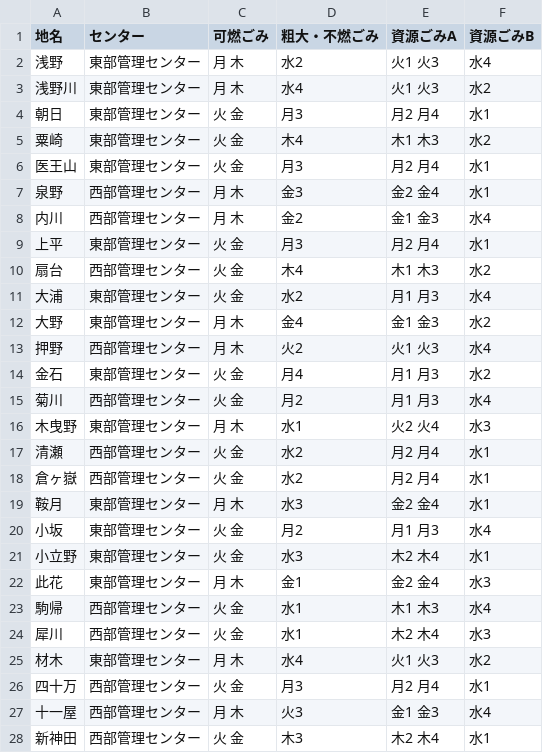
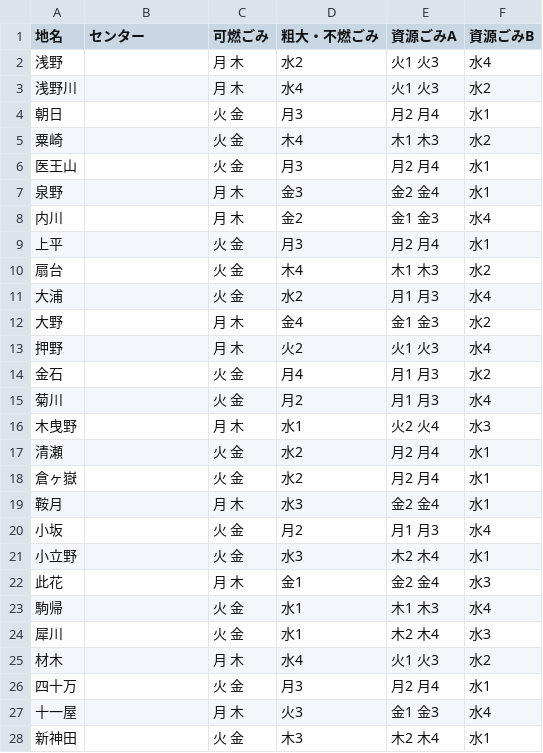
Before and after one commit to Awazishi5374/awazishi5374.github.io, a CSV file: data/area_days.csv, drawn as a sheet; only a part is shown; the diff covers the shown part only.

Commit message:
upload

```diff
--- a/data/area_days.csv
+++ b/data/area_days.csv
@@ -1,28 +1,28 @@
 地名,センター,可燃ごみ,粗大・不燃ごみ,資源ごみA,資源ごみB
-浅野,東部管理センター,月 木,水2,火1 火3,水4
-浅野川,東部管理センター,月 木,水4,火1 火3,水2
-朝日,東部管理センター,火 金,月3,月2 月4,水1
-粟崎,東部管理センター,火 金,木4,木1 木3,水2
-医王山,東部管理センター,火 金,月3,月2 月4,水1
-泉野,西部管理センター,月 木,金3,金2 金4,水1
-内川,西部管理センター,月 木,金2,金1 金3,水4
-上平,東部管理センター,火 金,月3,月2 月4,水1
-扇台,西部管理センター,火 金,木4,木1 木3,水2
-大浦,東部管理センター,火 金,水2,月1 月3,水4
-大野,東部管理センター,月 木,金4,金1 金3,水2
-押野,西部管理センター,月 木,火2,火1 火3,水4
-金石,東部管理センター,火 金,月4,月1 月3,水2
-菊川,西部管理センター,火 金,月2,月1 月3,水4
-木曳野,東部管理センター,月 木,水1,火2 火4,水3
-清瀬,西部管理センター,火 金,水2,月2 月4,水1
-倉ヶ嶽,西部管理センター,火 金,水2,月2 月4,水1
-鞍月,東部管理センター,月 木,水3,金2 金4,水1
-小坂,東部管理センター,火 金,月2,月1 月3,水4
-小立野,東部管理センター,火 金,水3,木2 木4,水1
-此花,東部管理センター,月 木,金1,金2 金4,水3
-駒帰,西部管理センター,火 金,水1,木1 木3,水4
-犀川,西部管理センター,火 金,水1,木2 木4,水3
-材木,東部管理センター,月 木,水4,火1 火3,水2
-四十万,西部管理センター,火 金,月3,月2 月4,水1
-十一屋,西部管理センター,月 木,火3,金1 金3,水4
-新神田,西部管理センター,火 金,木3,木2 木4,水1
+浅野,,月 木,水2,火1 火3,水4
+浅野川,,月 木,水4,火1 火3,水2
+朝日,,火 金,月3,月2 月4,水1
+粟崎,,火 金,木4,木1 木3,水2
+医王山,,火 金,月3,月2 月4,水1
+泉野,,月 木,金3,金2 金4,水1
+内川,,月 木,金2,金1 金3,水4
+上平,,火 金,月3,月2 月4,水1
+扇台,,火 金,木4,木1 木3,水2
+大浦,,火 金,水2,月1 月3,水4
+大野,,月 木,金4,金1 金3,水2
+押野,,月 木,火2,火1 火3,水4
+金石,,火 金,月4,月1 月3,水2
+菊川,,火 金,月2,月1 月3,水4
+木曳野,,月 木,水1,火2 火4,水3
+清瀬,,火 金,水2,月2 月4,水1
+倉ヶ嶽,,火 金,水2,月2 月4,水1
+鞍月,,月 木,水3,金2 金4,水1
+小坂,,火 金,月2,月1 月3,水4
+小立野,,火 金,水3,木2 木4,水1
+此花,,月 木,金1,金2 金4,水3
+駒帰,,火 金,水1,木1 木3,水4
+犀川,,火 金,水1,木2 木4,水3
+材木,,月 木,水4,火1 火3,水2
+四十万,,火 金,月3,月2 月4,水1
+十一屋,,月 木,火3,金1 金3,水4
+新神田,,火 金,木3,木2 木4,水1
```
Also changed, not shown: 44 edited cells elsewhere in this file.
